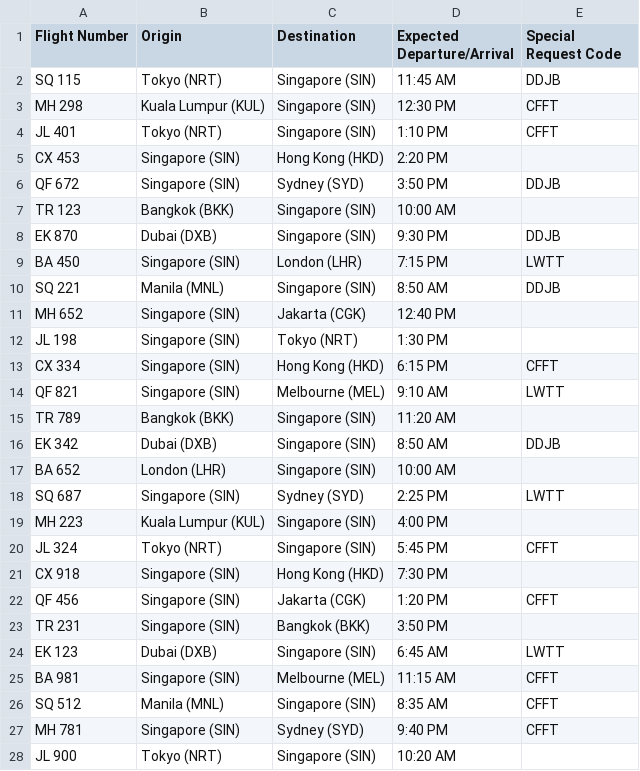
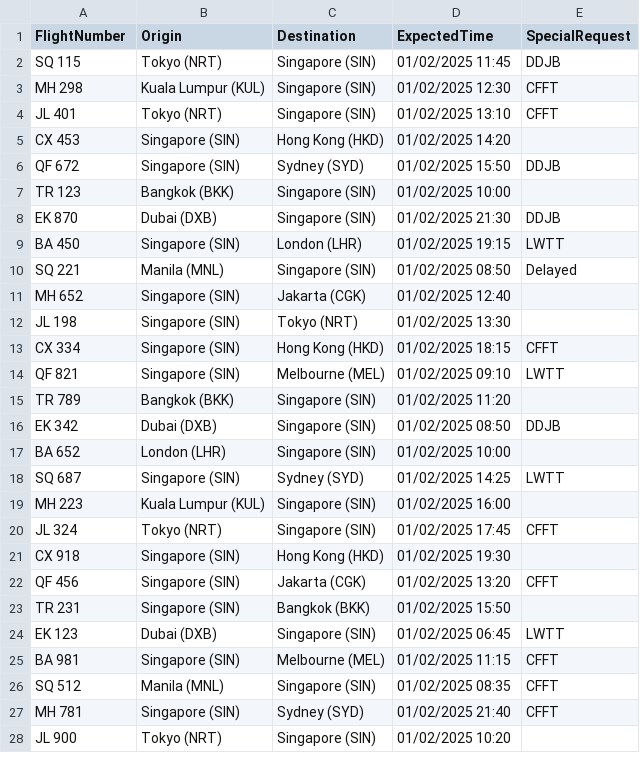
Before and after one commit to I-Dont-Know-What-Iam-Doing/S10270400_PRG2Assignment, a CSV file: Codes/PRG2 Assignment/PRG2 Assignment/bin/Debug/net8.0/Flights.csv, drawn as a sheet; only a part is shown; the diff covers the shown part only.

```diff
--- a/Codes/PRG2 Assignment/PRG2 Assignment/bin/Debug/net8.0/Flights.csv
+++ b/Codes/PRG2 Assignment/PRG2 Assignment/bin/Debug/net8.0/Flights.csv
@@ -1,28 +1,28 @@
-Flight Number,Origin,Destination,Expected Departure/Arrival,Special Request Code
-SQ 115,Tokyo (NRT),Singapore (SIN),11:45 AM,DDJB
-MH 298,Kuala Lumpur (KUL),Singapore (SIN),12:30 PM,CFFT
-JL 401,Tokyo (NRT),Singapore (SIN),1:10 PM,CFFT
-CX 453,Singapore (SIN),Hong Kong (HKD),2:20 PM,
-QF 672,Singapore (SIN),Sydney (SYD),3:50 PM,DDJB
-TR 123,Bangkok (BKK),Singapore (SIN),10:00 AM,
-EK 870,Dubai (DXB),Singapore (SIN),9:30 PM,DDJB
-BA 450,Singapore (SIN),London (LHR),7:15 PM,LWTT
-SQ 221,Manila (MNL),Singapore (SIN),8:50 AM,DDJB
-MH 652,Singapore (SIN),Jakarta (CGK),12:40 PM,
-JL 198,Singapore (SIN),Tokyo (NRT),1:30 PM,
-CX 334,Singapore (SIN),Hong Kong (HKD),6:15 PM,CFFT
-QF 821,Singapore (SIN),Melbourne (MEL),9:10 AM,LWTT
-TR 789,Bangkok (BKK),Singapore (SIN),11:20 AM,
-EK 342,Dubai (DXB),Singapore (SIN),8:50 AM,DDJB
-BA 652,London (LHR),Singapore (SIN),10:00 AM,
-SQ 687,Singapore (SIN),Sydney (SYD),2:25 PM,LWTT
-MH 223,Kuala Lumpur (KUL),Singapore (SIN),4:00 PM,
-JL 324,Tokyo (NRT),Singapore (SIN),5:45 PM,CFFT
-CX 918,Singapore (SIN),Hong Kong (HKD),7:30 PM,
-QF 456,Singapore (SIN),Jakarta (CGK),1:20 PM,CFFT
-TR 231,Singapore (SIN),Bangkok (BKK),3:50 PM,
-EK 123,Dubai (DXB),Singapore (SIN),6:45 AM,LWTT
-BA 981,Singapore (SIN),Melbourne (MEL),11:15 AM,CFFT
-SQ 512,Manila (MNL),Singapore (SIN),8:35 AM,CFFT
-MH 781,Singapore (SIN),Sydney (SYD),9:40 PM,CFFT
-JL 900,Tokyo (NRT),Singapore (SIN),10:20 AM,
+FlightNumber,Origin,Destination,ExpectedTime,SpecialRequest
+SQ 115,Tokyo (NRT),Singapore (SIN),01/02/2025 11:45,DDJB
+MH 298,Kuala Lumpur (KUL),Singapore (SIN),01/02/2025 12:30,CFFT
+JL 401,Tokyo (NRT),Singapore (SIN),01/02/2025 13:10,CFFT
+CX 453,Singapore (SIN),Hong Kong (HKD),01/02/2025 14:20,
+QF 672,Singapore (SIN),Sydney (SYD),01/02/2025 15:50,DDJB
+TR 123,Bangkok (BKK),Singapore (SIN),01/02/2025 10:00,
+EK 870,Dubai (DXB),Singapore (SIN),01/02/2025 21:30,DDJB
+BA 450,Singapore (SIN),London (LHR),01/02/2025 19:15,LWTT
+SQ 221,Manila (MNL),Singapore (SIN),01/02/2025 08:50,Delayed
+MH 652,Singapore (SIN),Jakarta (CGK),01/02/2025 12:40,
+JL 198,Singapore (SIN),Tokyo (NRT),01/02/2025 13:30,
+CX 334,Singapore (SIN),Hong Kong (HKD),01/02/2025 18:15,CFFT
+QF 821,Singapore (SIN),Melbourne (MEL),01/02/2025 09:10,LWTT
+TR 789,Bangkok (BKK),Singapore (SIN),01/02/2025 11:20,
+EK 342,Dubai (DXB),Singapore (SIN),01/02/2025 08:50,DDJB
+BA 652,London (LHR),Singapore (SIN),01/02/2025 10:00,
+SQ 687,Singapore (SIN),Sydney (SYD),01/02/2025 14:25,LWTT
+MH 223,Kuala Lumpur (KUL),Singapore (SIN),01/02/2025 16:00,
+JL 324,Tokyo (NRT),Singapore (SIN),01/02/2025 17:45,CFFT
+CX 918,Singapore (SIN),Hong Kong (HKD),01/02/2025 19:30,
+QF 456,Singapore (SIN),Jakarta (CGK),01/02/2025 13:20,CFFT
+TR 231,Singapore (SIN),Bangkok (BKK),01/02/2025 15:50,
+EK 123,Dubai (DXB),Singapore (SIN),01/02/2025 06:45,LWTT
+BA 981,Singapore (SIN),Melbourne (MEL),01/02/2025 11:15,CFFT
+SQ 512,Manila (MNL),Singapore (SIN),01/02/2025 08:35,CFFT
+MH 781,Singapore (SIN),Sydney (SYD),01/02/2025 21:40,CFFT
+JL 900,Tokyo (NRT),Singapore (SIN),01/02/2025 10:20,
```
Also changed, not shown: 3 edited cells elsewhere in this file, 22 other files.
